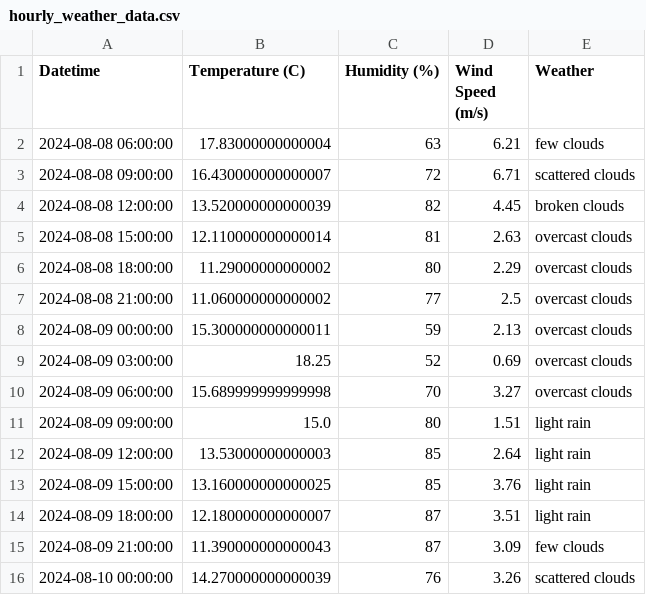
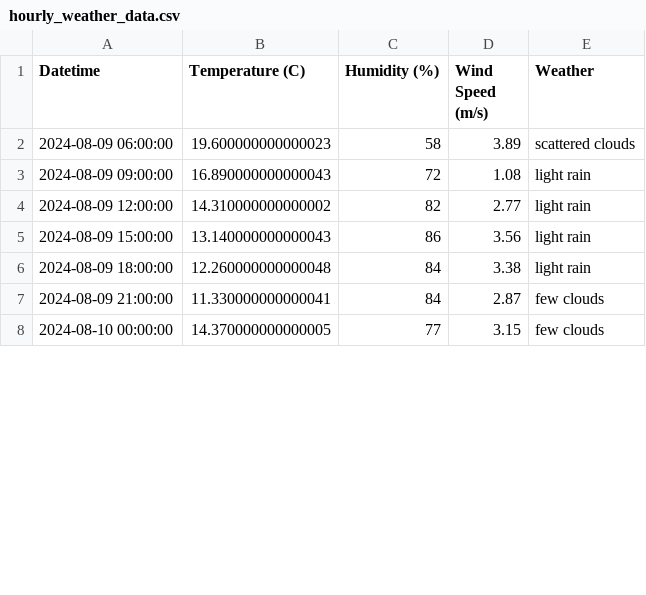
Before and after one commit to MaxJones7027/weathervista, a CSV file: hourly_weather_data.csv, drawn as a sheet; only a part is shown; the diff covers the shown part only.

```diff
--- a/hourly_weather_data.csv
+++ b/hourly_weather_data.csv
@@ -1,16 +1,8 @@
 Datetime,Temperature (C),Humidity (%),Wind Speed (m/s),Weather
-2024-08-08 06:00:00,17.83000000000004,63,6.21,few clouds
-2024-08-08 09:00:00,16.430000000000007,72,6.71,scattered clouds
-2024-08-08 12:00:00,13.520000000000039,82,4.45,broken clouds
-2024-08-08 15:00:00,12.110000000000014,81,2.63,overcast clouds
-2024-08-08 18:00:00,11.29000000000002,80,2.29,overcast clouds
-2024-08-08 21:00:00,11.060000000000002,77,2.5,overcast clouds
-2024-08-09 00:00:00,15.300000000000011,59,2.13,overcast clouds
-2024-08-09 03:00:00,18.25,52,0.69,overcast clouds
-2024-08-09 06:00:00,15.689999999999998,70,3.27,overcast clouds
-2024-08-09 09:00:00,15.0,80,1.51,light rain
-2024-08-09 12:00:00,13.53000000000003,85,2.64,light rain
-2024-08-09 15:00:00,13.160000000000025,85,3.76,light rain
-2024-08-09 18:00:00,12.180000000000007,87,3.51,light rain
-2024-08-09 21:00:00,11.390000000000043,87,3.09,few clouds
-2024-08-10 00:00:00,14.270000000000039,76,3.26,scattered clouds
+2024-08-09 06:00:00,19.600000000000023,58,3.89,scattered clouds
+2024-08-09 09:00:00,16.890000000000043,72,1.08,light rain
+2024-08-09 12:00:00,14.310000000000002,82,2.77,light rain
+2024-08-09 15:00:00,13.140000000000043,86,3.56,light rain
+2024-08-09 18:00:00,12.260000000000048,84,3.38,light rain
+2024-08-09 21:00:00,11.330000000000041,84,2.87,few clouds
+2024-08-10 00:00:00,14.370000000000005,77,3.15,few clouds
```
Also changed, not shown: 8 added rows and 91 edited cells elsewhere in this file, daily_weather_stats.csv, 2 other files.
